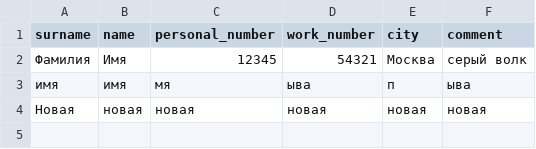
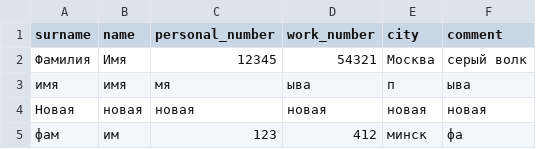
Before and after one commit to SilverXuz/python_DZ_8, a CSV file: directory.csv, drawn as a sheet.

Commit message:
бета-тест

```diff
--- a/directory.csv
+++ b/directory.csv
@@ -4 +4,2 @@ surname,name,personal_number,work_number,city,comment
 Новая,новая,новая,новая,новая,новая
+фам,им,123,412,минск,фа
```
